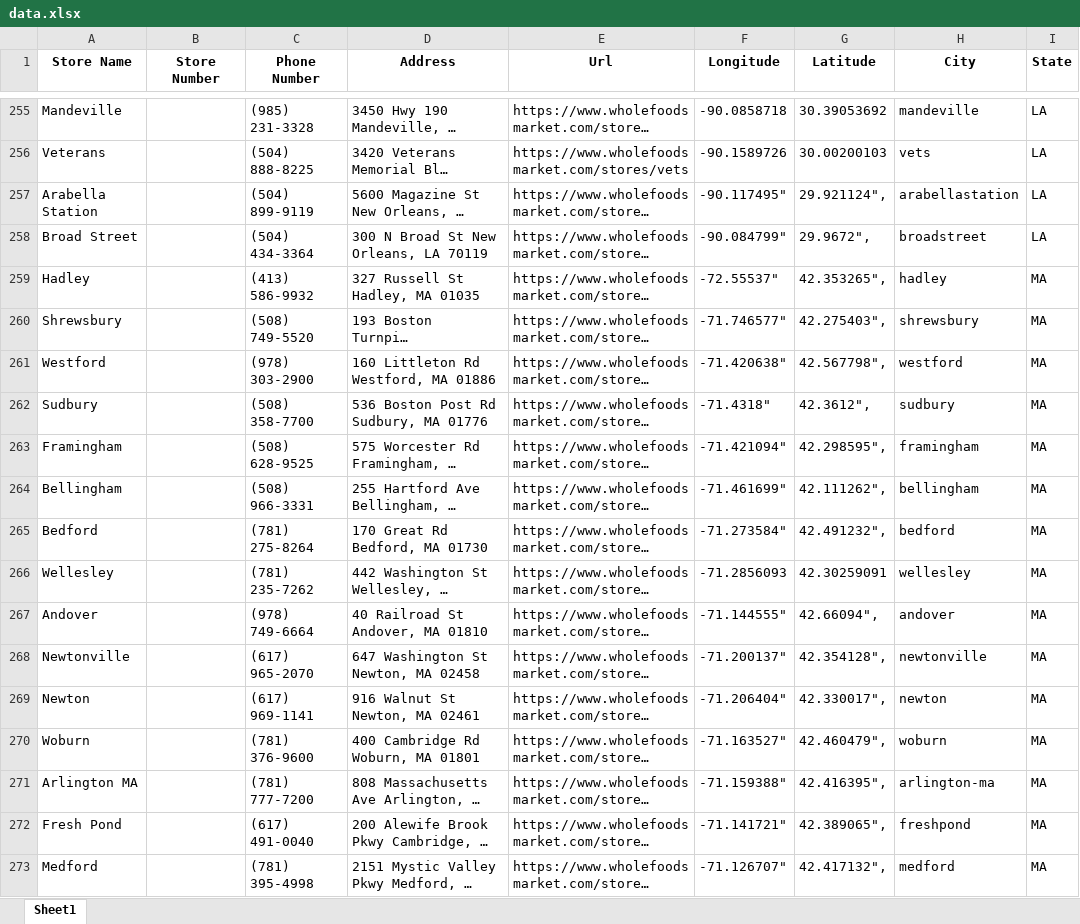
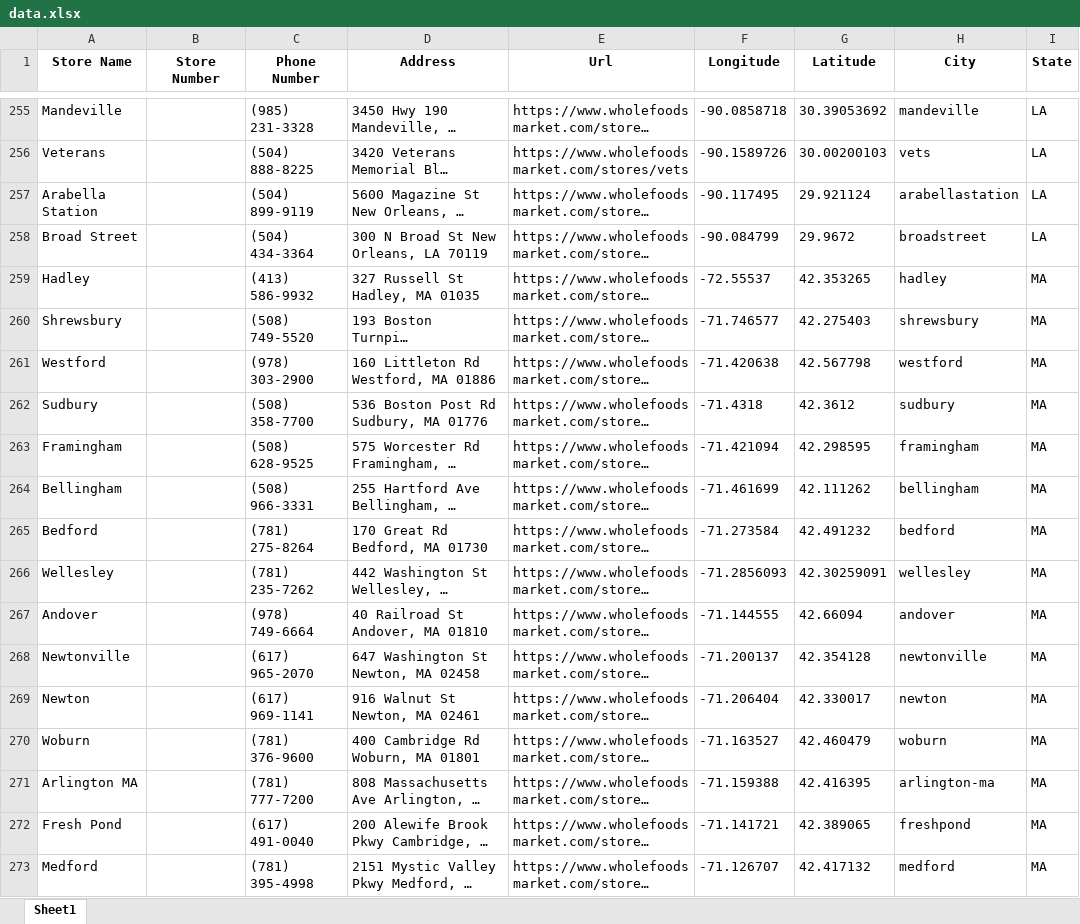
Before and after one commit to Ice-Coffey-Official/WholeFoodsScraper, an Excel workbook: data.xlsx, sheet Sheet1, drawn as a sheet; only a part is shown, gaps mark what is left out; long unchanged cells end in …; values as stored, in another font and other column widths than the file's, no borders; the diff covers the shown part only; the diff names each change by its address in the sheet, - before the commit and + after, or states it on an @@ line.

Commit message:
updated data files post processing

```diff
--- a/data.xlsx (sheet Sheet1)
+++ b/data.xlsx (sheet Sheet1)
-F257 (Longitude): -90.117495"
+F257 (Longitude): -90.117495
-G257 (Latitude): 29.921124",
+G257 (Latitude): 29.921124
-F258 (Longitude): -90.084799"
+F258 (Longitude): -90.084799
-G258 (Latitude): 29.9672",
+G258 (Latitude): 29.9672
-F259 (Longitude): -72.55537"
+F259 (Longitude): -72.55537
-G259 (Latitude): 42.353265",
+G259 (Latitude): 42.353265
-F260 (Longitude): -71.746577"
+F260 (Longitude): -71.746577
-G260 (Latitude): 42.275403",
+G260 (Latitude): 42.275403
-F261 (Longitude): -71.420638"
+F261 (Longitude): -71.420638
-G261 (Latitude): 42.567798",
+G261 (Latitude): 42.567798
-F262 (Longitude): -71.4318"
+F262 (Longitude): -71.4318
-G262 (Latitude): 42.3612",
+G262 (Latitude): 42.3612
-F263 (Longitude): -71.421094"
+F263 (Longitude): -71.421094
-G263 (Latitude): 42.298595",
+G263 (Latitude): 42.298595
-F264 (Longitude): -71.461699"
+F264 (Longitude): -71.461699
-G264 (Latitude): 42.111262",
+G264 (Latitude): 42.111262
-F265 (Longitude): -71.273584"
+F265 (Longitude): -71.273584
-G265 (Latitude): 42.491232",
+G265 (Latitude): 42.491232
-F267 (Longitude): -71.144555"
+F267 (Longitude): -71.144555
-G267 (Latitude): 42.66094",
+G267 (Latitude): 42.66094
-F268 (Longitude): -71.200137"
+F268 (Longitude): -71.200137
-G268 (Latitude): 42.354128",
+G268 (Latitude): 42.354128
-F269 (Longitude): -71.206404"
+F269 (Longitude): -71.206404
-G269 (Latitude): 42.330017",
+G269 (Latitude): 42.330017
-F270 (Longitude): -71.163527"
+F270 (Longitude): -71.163527
-G270 (Latitude): 42.460479",
+G270 (Latitude): 42.460479
-F271 (Longitude): -71.159388"
+F271 (Longitude): -71.159388
-G271 (Latitude): 42.416395",
+G271 (Latitude): 42.416395
-F272 (Longitude): -71.141721"
+F272 (Longitude): -71.141721
-G272 (Latitude): 42.389065",
+G272 (Latitude): 42.389065
-F273 (Longitude): -71.126707"
+F273 (Longitude): -71.126707
-G273 (Latitude): 42.417132",
+G273 (Latitude): 42.417132
```
Also changed, not shown: 703 edited cells elsewhere in this sheet, 1 other file.
